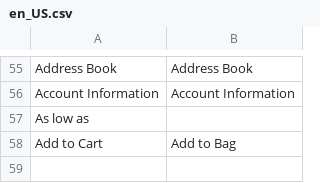
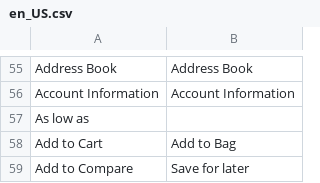
Before and after one commit to SITARNET/Magento-2-Frontent, a CSV file: src/app/design/frontend/Sitarnet/hometheme/i18n/en_US.csv, drawn as a sheet; only a part is shown, gaps mark what is left out; the diff names each change by its address in the sheet, - before the commit and + after, or states it on an @@ line.

Commit message:
Home work. Edit block Save for later.

```diff
--- a/src/app/design/frontend/Sitarnet/hometheme/i18n/en_US.csv
+++ b/src/app/design/frontend/Sitarnet/hometheme/i18n/en_US.csv
+row 59: Add to Compare | Save for later
```
Also changed, not shown: 2 other files.
